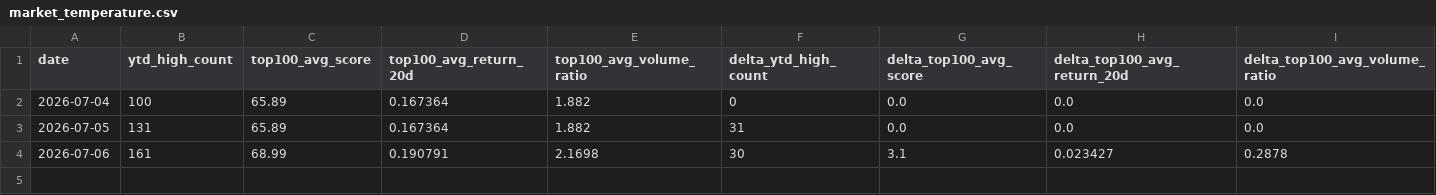
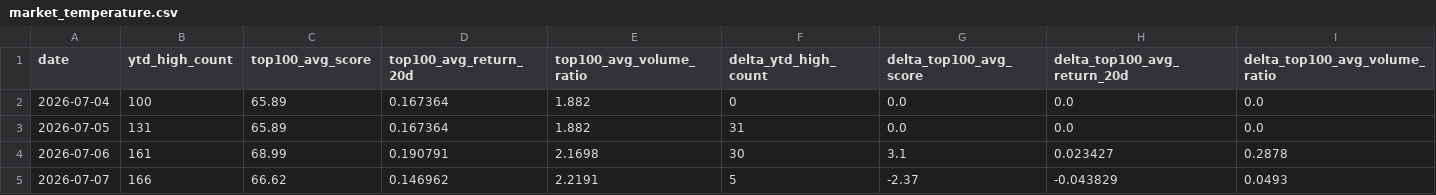
Before and after one commit to M-Osugi1230/momentum-chimpan, a CSV file: data/market_temperature.csv, drawn as a sheet.

```diff
--- a/data/market_temperature.csv
+++ b/data/market_temperature.csv
@@ -4 +4,2 @@ date,ytd_high_count,top100_avg_score,top100_avg_return_20d,top100_avg_volume_rat
 2026-07-06,161,68.99,0.190791,2.1698,30,3.1,0.023427,0.2878
+2026-07-07,166,66.62,0.146962,2.2191,5,-2.37,-0.043829,0.0493
```
Also changed, not shown: 1 other file.
